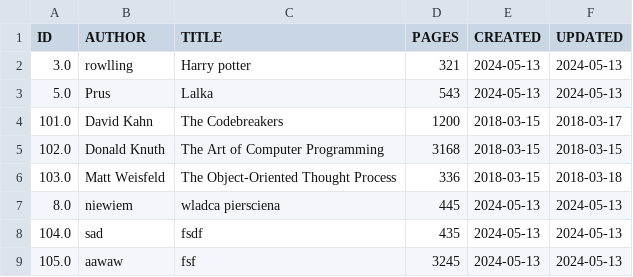
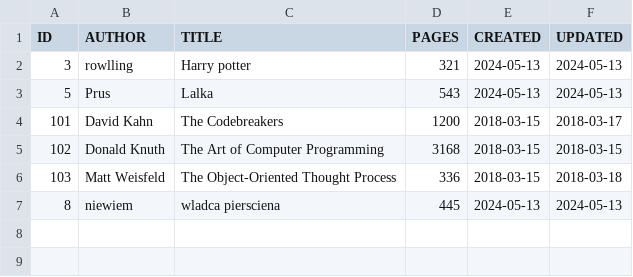
Before and after one commit to Sebix223/ProjektnaPythona, a CSV file: library/database/book.csv, drawn as a sheet.

```diff
--- a/library/database/book.csv
+++ b/library/database/book.csv
@@ -1,9 +1,7 @@
 ID,AUTHOR,TITLE,PAGES,CREATED,UPDATED
-3.0,rowlling,Harry potter,321,2024-05-13,2024-05-13
-5.0,Prus,Lalka,543,2024-05-13,2024-05-13
-101.0,David Kahn,The Codebreakers,1200,2018-03-15,2018-03-17
-102.0,Donald Knuth,The Art of Computer Programming,3168,2018-03-15,2018-03-15
-103.0,Matt Weisfeld,The Object-Oriented Thought Process,336,2018-03-15,2018-03-18
-8.0,niewiem,wladca piersciena,445,2024-05-13,2024-05-13
-104.0,sad,fsdf,435,2024-05-13,2024-05-13
-105.0,aawaw,fsf,3245,2024-05-13,2024-05-13
+3,rowlling,Harry potter,321,2024-05-13,2024-05-13
+5,Prus,Lalka,543,2024-05-13,2024-05-13
+101,David Kahn,The Codebreakers,1200,2018-03-15,2018-03-17
+102,Donald Knuth,The Art of Computer Programming,3168,2018-03-15,2018-03-15
+103,Matt Weisfeld,The Object-Oriented Thought Process,336,2018-03-15,2018-03-18
+8,niewiem,wladca piersciena,445,2024-05-13,2024-05-13
```
Also changed, not shown: library/database/customer.csv, 6 other files.
